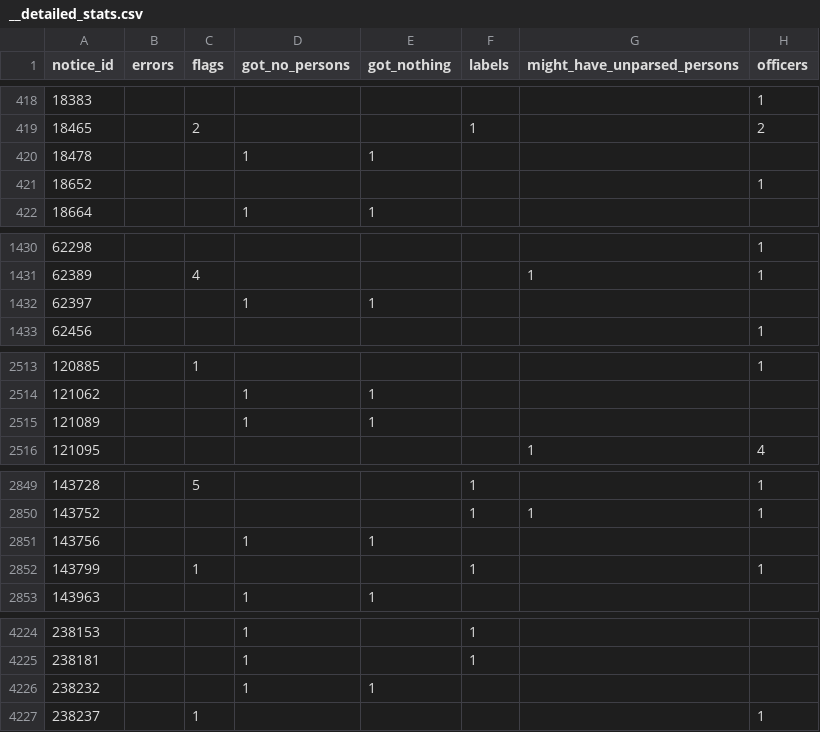
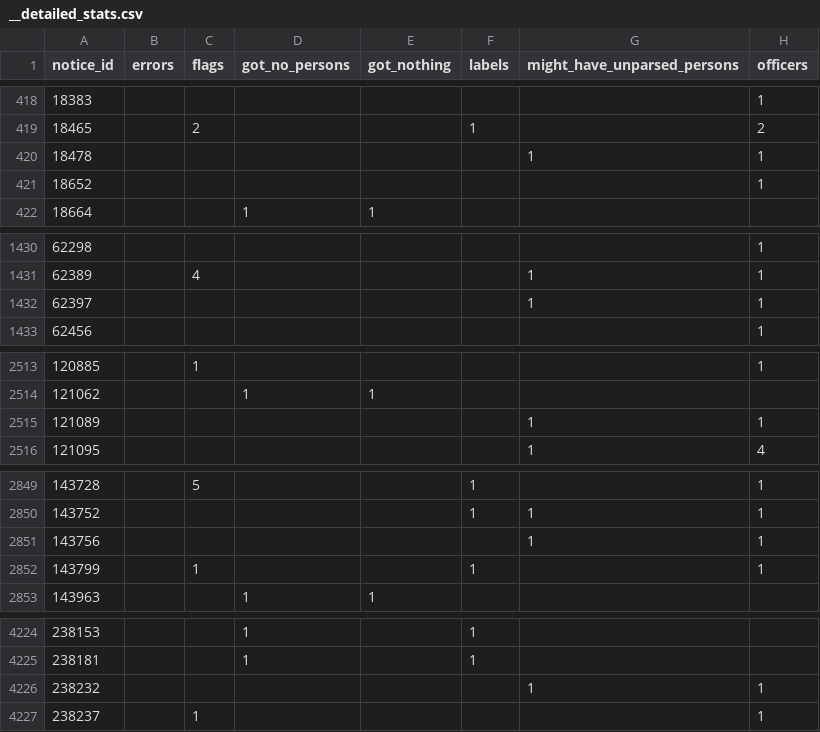
Before and after one commit to dchaplinsky/german_registry_parser, a CSV file: parsing_results/sample2/__detailed_stats.csv, drawn as a sheet; only a part is shown, gaps mark what is left out; the diff covers the shown part only.

Commit message:
Fix for one of rare parsing bugs, better parsing of officers

```diff
--- a/parsing_results/sample2/__detailed_stats.csv
+++ b/parsing_results/sample2/__detailed_stats.csv
@@ -419,3 +419,3 @@ notice_id,errors,flags,got_no_persons,got_nothing,labels,might_have_unparsed_per
 18465,,2,,,1,,2
-18478,,,1,1,,,
+18478,,,,,,1,1
 18652,,,,,,,1
@@ -1431,3 +1431,3 @@ notice_id,errors,flags,got_no_persons,got_nothing,labels,might_have_unparsed_per
 62389,,4,,,,1,1
-62397,,,1,1,,,
+62397,,,,,,1,1
 62456,,,,,,,1
@@ -2514,3 +2514,3 @@ notice_id,errors,flags,got_no_persons,got_nothing,labels,might_have_unparsed_per
 121062,,,1,1,,,
-121089,,,1,1,,,
+121089,,,,,,1,1
 121095,,,,,,1,4
@@ -2850,3 +2850,3 @@ notice_id,errors,flags,got_no_persons,got_nothing,labels,might_have_unparsed_per
 143752,,,,,1,1,1
-143756,,,1,1,,,
+143756,,,,,,1,1
 143799,,1,,,1,,1
@@ -4225,3 +4225,3 @@ notice_id,errors,flags,got_no_persons,got_nothing,labels,might_have_unparsed_per
 238181,,,1,,1,,
-238232,,,1,1,,,
+238232,,,,,,1,1
 238237,,1,,,,,1
```
Also changed, not shown: 62 edited cells elsewhere in this file, 36 other files.
